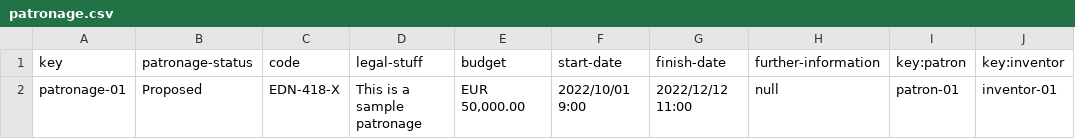
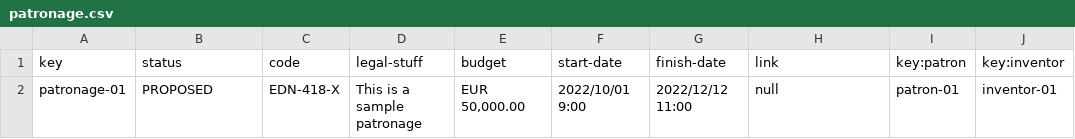
Before and after one commit to plss12/Acme-Toolkits, a CSV file: src/main/webapp/WEB-INF/resources/sample-data/patronage.csv, drawn as a sheet.

```diff
--- a/src/main/webapp/WEB-INF/resources/sample-data/patronage.csv
+++ b/src/main/webapp/WEB-INF/resources/sample-data/patronage.csv
@@ -1,2 +1,2 @@
-key,patronage-status,code,legal-stuff,budget,start-date,finish-date,further-information,key:patron,key:inventor
-patronage-01,Proposed,EDN-418-X,"This is a sample patronage","EUR 50,000.00","2022/10/01 9:00","2022/12/12 11:00",null,patron-01,inventor-01
+key,status,code,legal-stuff,budget,start-date,finish-date,link,key:patron,key:inventor
+patronage-01,PROPOSED,EDN-418-X,"This is a sample patronage","EUR 50,000.00","2022/10/01 9:00","2022/12/12 11:00",null,patron-01,inventor-01
```
Also changed, not shown: src/main/webapp/WEB-INF/resources/sample-data/inventor.csv, src/main/webapp/WEB-INF/resources/sample-data/patron.csv, 13 other files.
